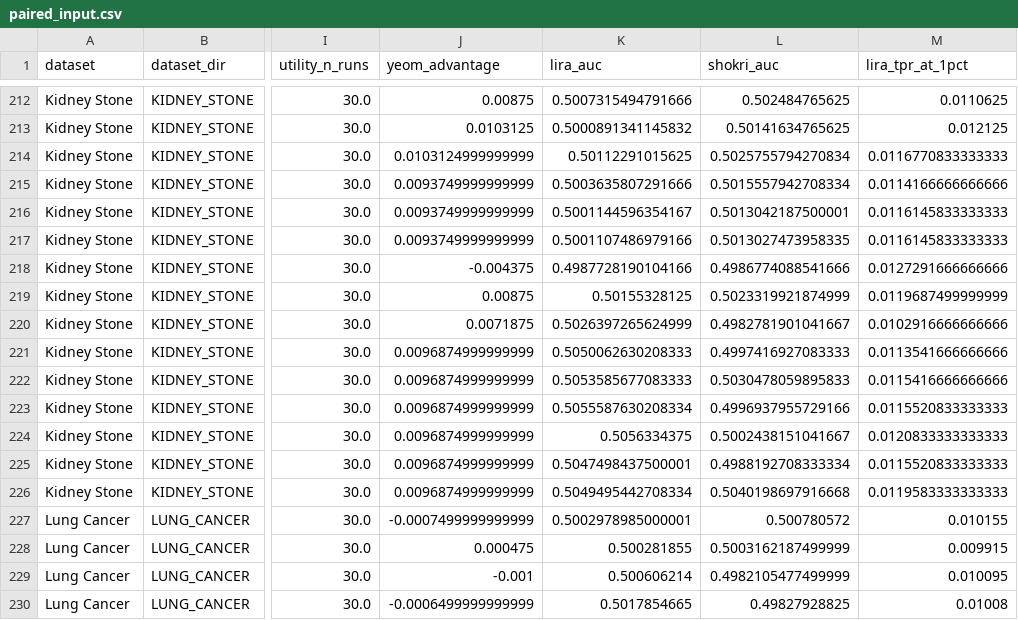
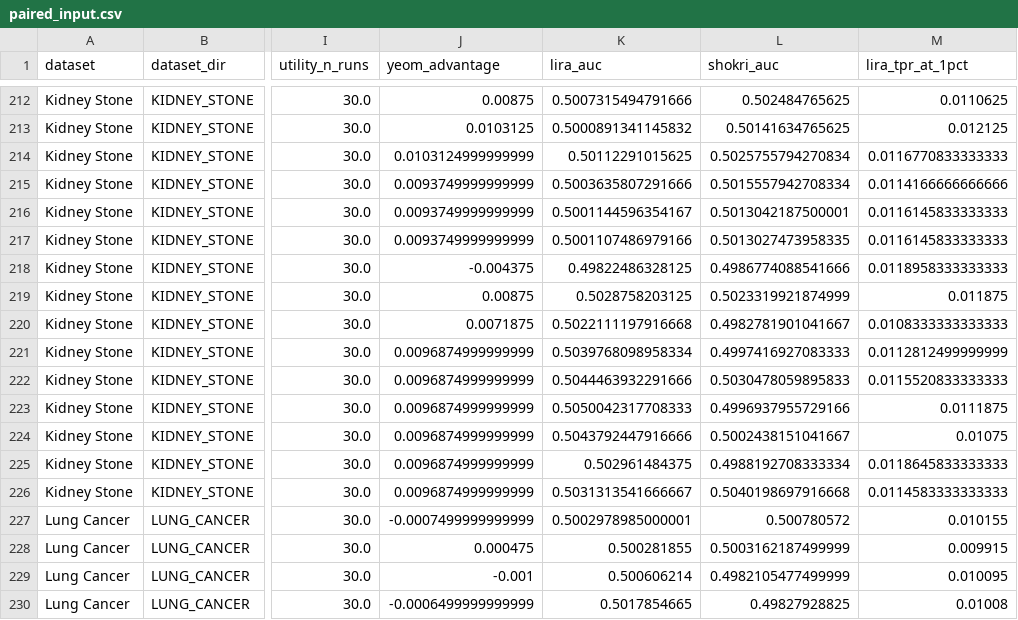
Before and after one commit to Amarmandal/dp-multidataset-study, a CSV file: analysis/stats/within_pair/paired_input.csv, drawn as a sheet; only a part is shown, gaps mark what is left out; the diff covers the shown part only; the diff names each change by its address in the sheet, - before the commit and + after, or states it on an @@ line.

```diff
--- a/analysis/stats/within_pair/paired_input.csv
+++ b/analysis/stats/within_pair/paired_input.csv
-K218 (lira_auc): 0.4987728190104166
+K218 (lira_auc): 0.49822486328125
-M218 (lira_tpr_at_1pct): 0.0127291666666666
+M218 (lira_tpr_at_1pct): 0.0118958333333333
-K219 (lira_auc): 0.50155328125
+K219 (lira_auc): 0.5028758203125
-M219 (lira_tpr_at_1pct): 0.0119687499999999
+M219 (lira_tpr_at_1pct): 0.011875
-K220 (lira_auc): 0.5026397265624999
+K220 (lira_auc): 0.5022111197916668
-M220 (lira_tpr_at_1pct): 0.0102916666666666
+M220 (lira_tpr_at_1pct): 0.0108333333333333
-K221 (lira_auc): 0.5050062630208333
+K221 (lira_auc): 0.5039768098958334
-M221 (lira_tpr_at_1pct): 0.0113541666666666
+M221 (lira_tpr_at_1pct): 0.0112812499999999
-K222 (lira_auc): 0.5053585677083333
+K222 (lira_auc): 0.5044463932291666
-M222 (lira_tpr_at_1pct): 0.0115416666666666
+M222 (lira_tpr_at_1pct): 0.0115520833333333
-K223 (lira_auc): 0.5055587630208334
+K223 (lira_auc): 0.5050042317708333
-M223 (lira_tpr_at_1pct): 0.0115520833333333
+M223 (lira_tpr_at_1pct): 0.0111875
-K224 (lira_auc): 0.5056334375
+K224 (lira_auc): 0.5043792447916666
-M224 (lira_tpr_at_1pct): 0.0120833333333333
+M224 (lira_tpr_at_1pct): 0.01075
-K225 (lira_auc): 0.5047498437500001
+K225 (lira_auc): 0.502961484375
-M225 (lira_tpr_at_1pct): 0.0115520833333333
+M225 (lira_tpr_at_1pct): 0.0118645833333333
-K226 (lira_auc): 0.5049495442708334
+K226 (lira_auc): 0.5031313541666667
-M226 (lira_tpr_at_1pct): 0.0119583333333333
+M226 (lira_tpr_at_1pct): 0.0114583333333333
```
Also changed, not shown: 81 edited cells elsewhere in this file, Results/attack_results/consolidated_mia_data.csv, analysis/stats/correlation_stats/all_correlations.csv, 42 other files.
